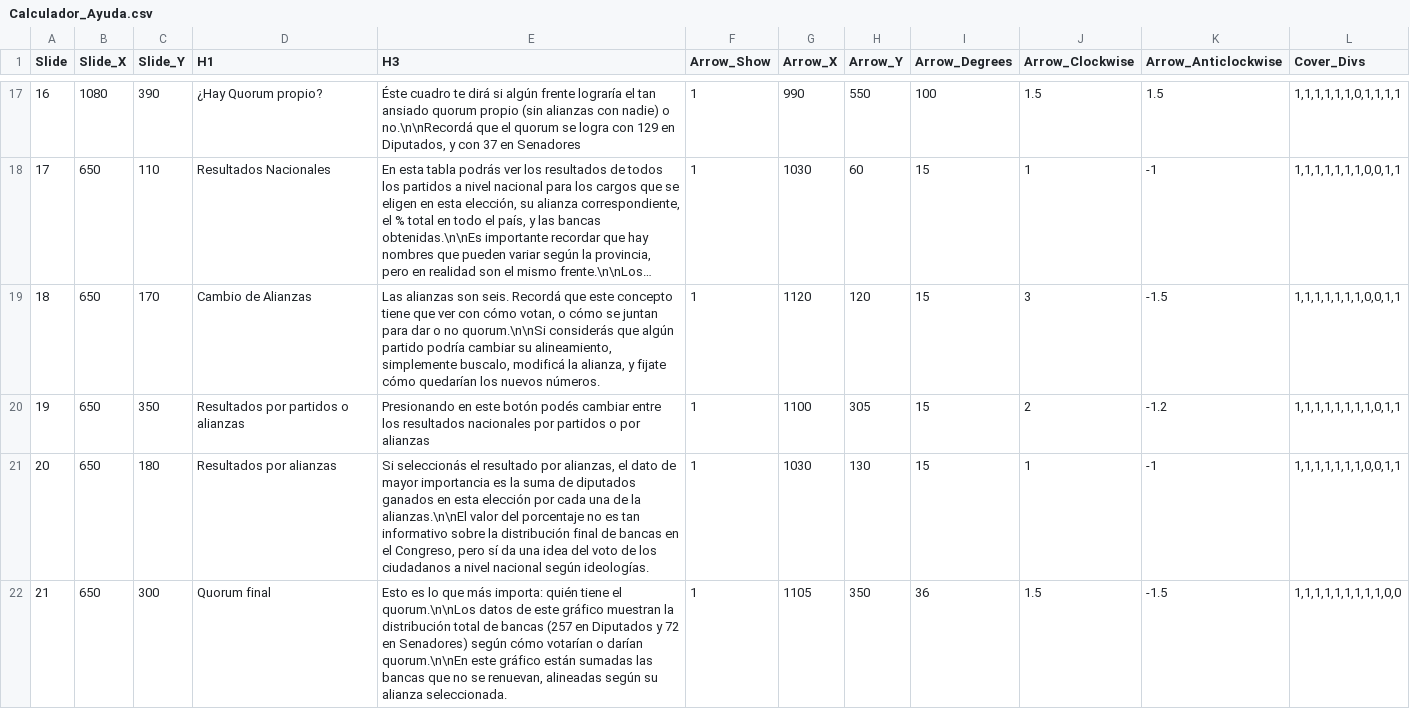
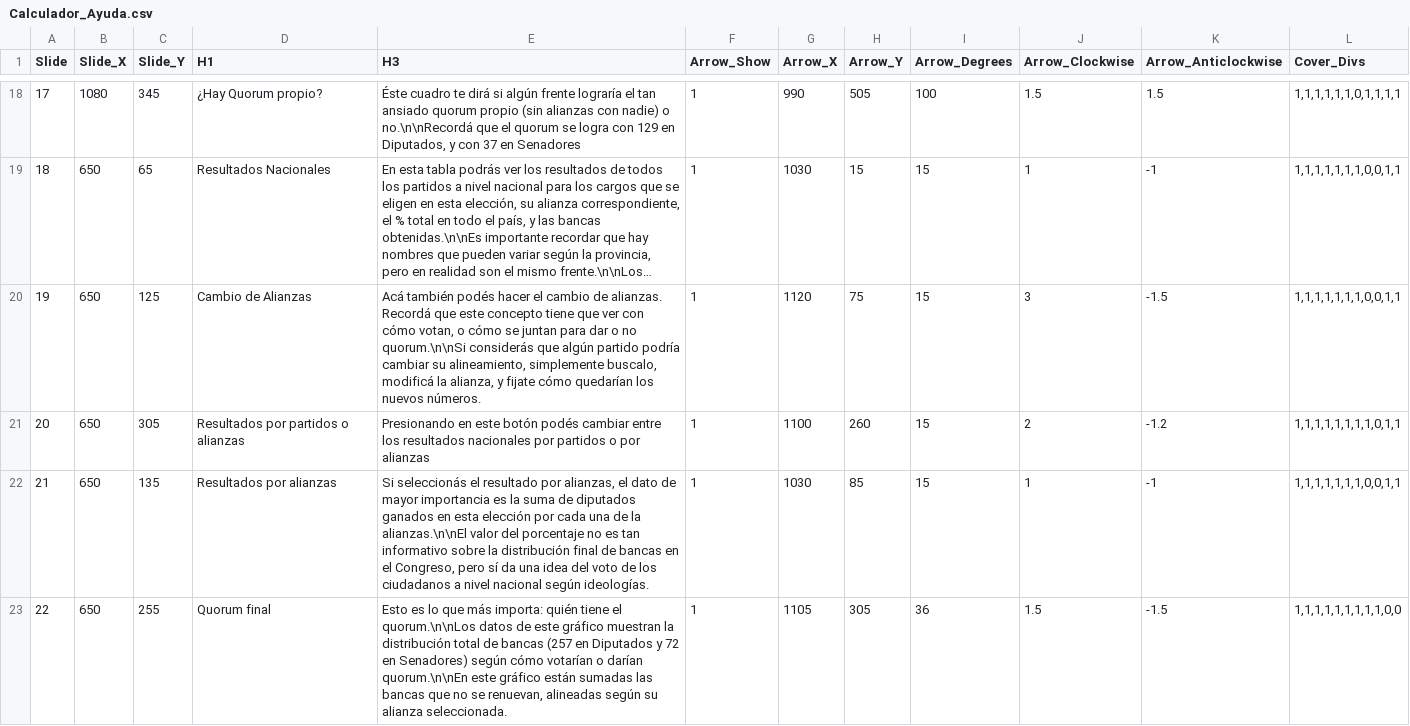
Before and after one commit to MJK-Dev/Elections_in_Argentina, a CSV file: Calculador_Ayuda.csv, drawn as a sheet; only a part is shown, gaps mark what is left out; long unchanged cells end in …; addresses are those after the commit; the diff covers the shown part only; the diff names each change by its address in the sheet, - before the commit and + after, or states it on an @@ line.

Commit message:
Major changes: Sections on page. Custom simulation section. Slide functionality

```diff
--- a/Calculador_Ayuda.csv
+++ b/Calculador_Ayuda.csv
@@ column A (Slide) renumbered from row 9 down @@
-C18 (Slide_Y): 390
+C18 (Slide_Y): 345
-H18 (Arrow_Y): 550
+H18 (Arrow_Y): 505
-C19 (Slide_Y): 110
+C19 (Slide_Y): 65
-H19 (Arrow_Y): 60
+H19 (Arrow_Y): 15
-C20 (Slide_Y): 170
+C20 (Slide_Y): 125
-E20 (H3): Las alianzas son seis. Recordá que…
+E20 (H3): Acá también podés hacer el cambio de alianzas. Recordá que…
-H20 (Arrow_Y): 120
+H20 (Arrow_Y): 75
-C21 (Slide_Y): 350
+C21 (Slide_Y): 305
-H21 (Arrow_Y): 305
+H21 (Arrow_Y): 260
-C22 (Slide_Y): 180
+C22 (Slide_Y): 135
-H22 (Arrow_Y): 130
+H22 (Arrow_Y): 85
-C23 (Slide_Y): 300
+C23 (Slide_Y): 255
-H23 (Arrow_Y): 350
+H23 (Arrow_Y): 305
```
Also changed, not shown: 1 added row and 41 edited cells elsewhere in this file, 7 other files.
